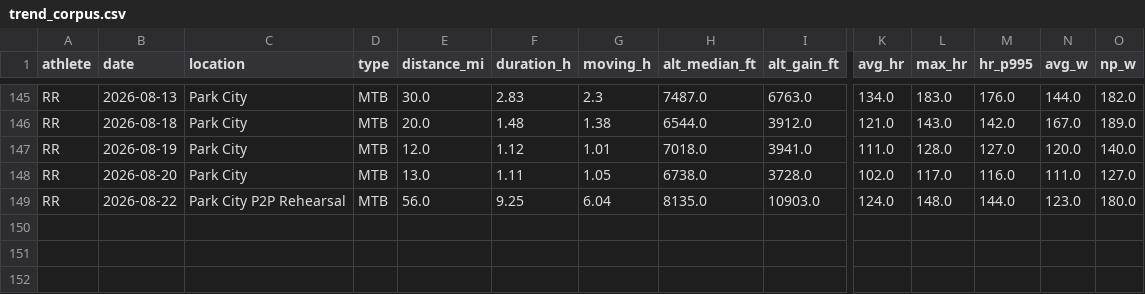
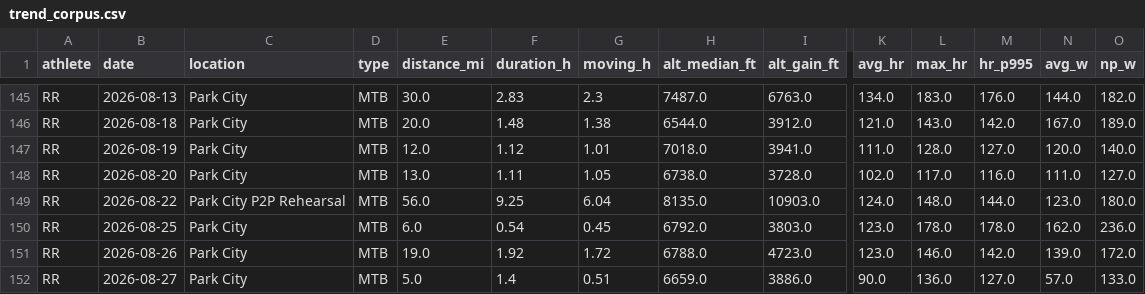
Before and after one commit to teamairhart/garmin-data-agent, a CSV file: data/trend_corpus.csv, drawn as a sheet; only a part is shown, gaps mark what is left out; rows hold the shown columns only; the diff names each change by its address in the sheet, - before the commit and + after, or states it on an @@ line.

```diff
--- a/data/trend_corpus.csv
+++ b/data/trend_corpus.csv
+row 150: RR | 2026-08-25 | Park City | MTB | 6.0 | 0.54 | 0.45 | 6792.0 | 3803.0 | 123.0 | 178.0 | 178.0 | 162.0 | 236.0
+row 151: RR | 2026-08-26 | Park City | MTB | 19.0 | 1.92 | 1.72 | 6788.0 | 4723.0 | 123.0 | 146.0 | 142.0 | 139.0 | 172.0
+row 152: RR | 2026-08-27 | Park City | MTB | 5.0 | 1.4 | 0.51 | 6659.0 | 3886.0 | 90.0 | 136.0 | 127.0 | 57.0 | 133.0
```
Also changed, not shown: 2 other files.
